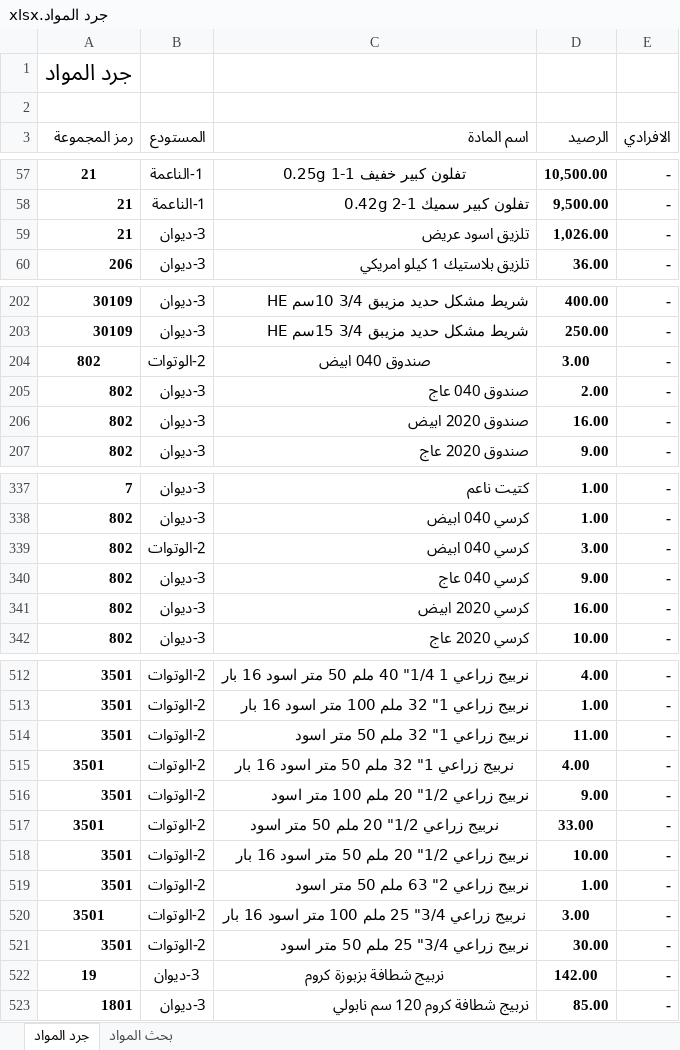
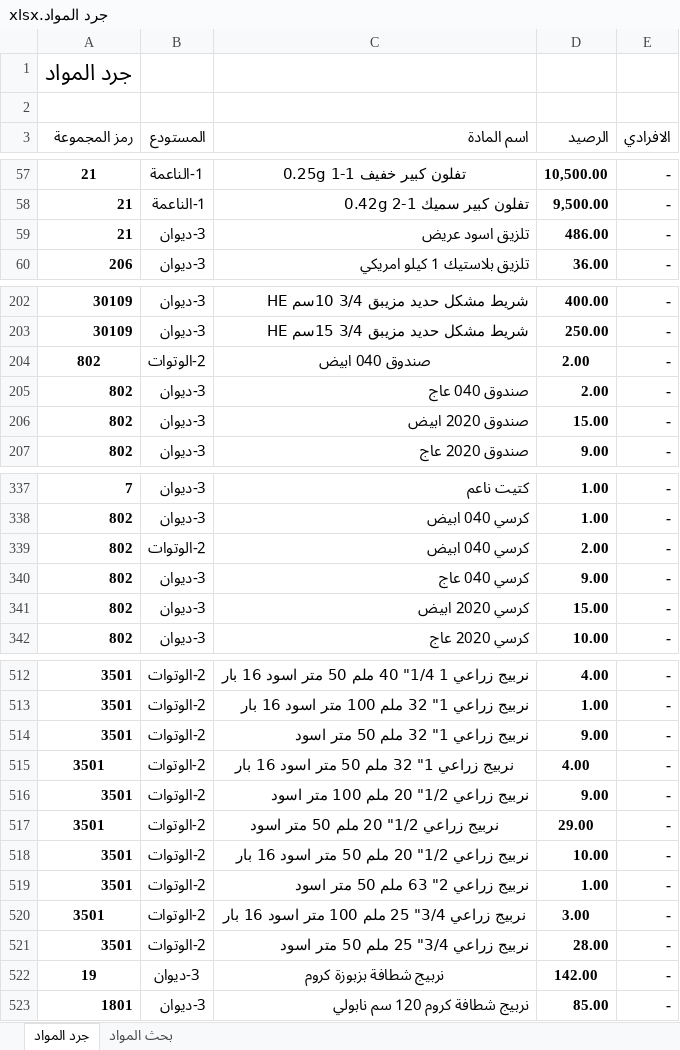
Before and after one commit to dabbousbasta/Dabbous-Al-Basta, an Excel workbook: جرد المواد.xlsx, sheet جرد المواد, drawn as a sheet; only a part is shown, gaps mark what is left out; values as stored, in another font and other column widths than the file's, no borders; the diff names each change by its address in the sheet, - before the commit and + after, or states it on an @@ line.

Commit message:
20260424

```diff
--- a/جرد المواد.xlsx (sheet جرد المواد)
+++ b/جرد المواد.xlsx (sheet جرد المواد)
-D59 (الرصيد): 1,026.00
+D59 (الرصيد): 486.00
-D204 (الرصيد): 3.00
+D204 (الرصيد): 2.00
-D206 (الرصيد): 16.00
+D206 (الرصيد): 15.00
-D339 (الرصيد): 3.00
+D339 (الرصيد): 2.00
-D341 (الرصيد): 16.00
+D341 (الرصيد): 15.00
-D514 (الرصيد): 11.00
+D514 (الرصيد): 9.00
-D517 (الرصيد): 33.00
+D517 (الرصيد): 29.00
-D521 (الرصيد): 30.00
+D521 (الرصيد): 28.00
```
